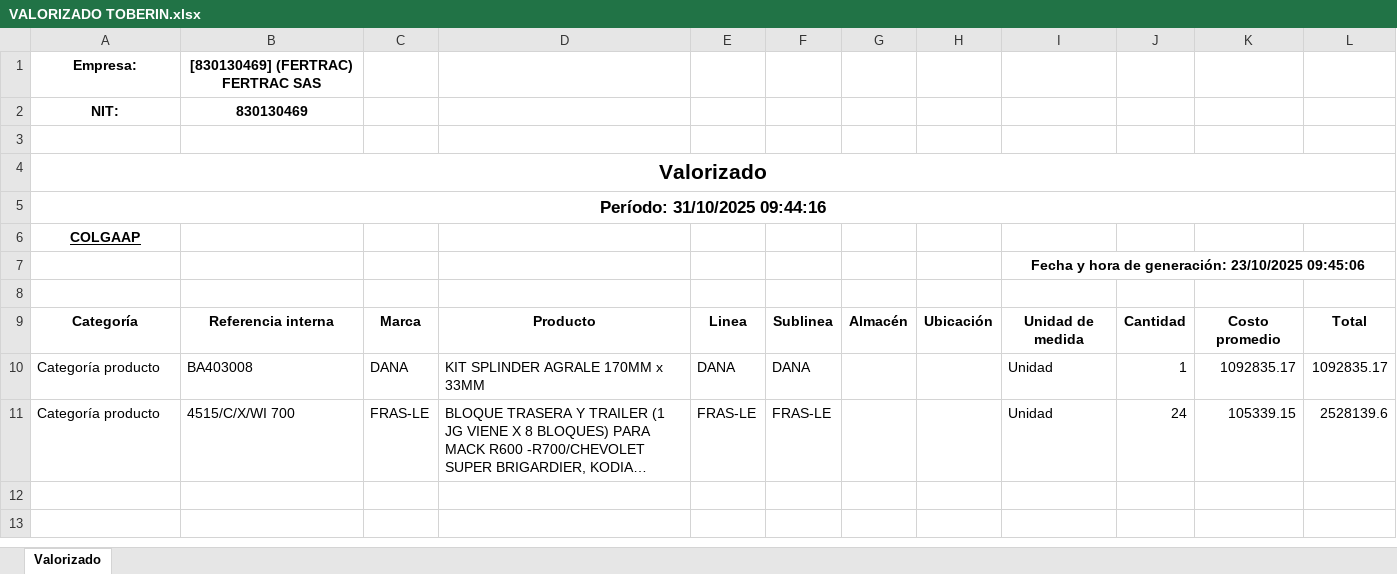
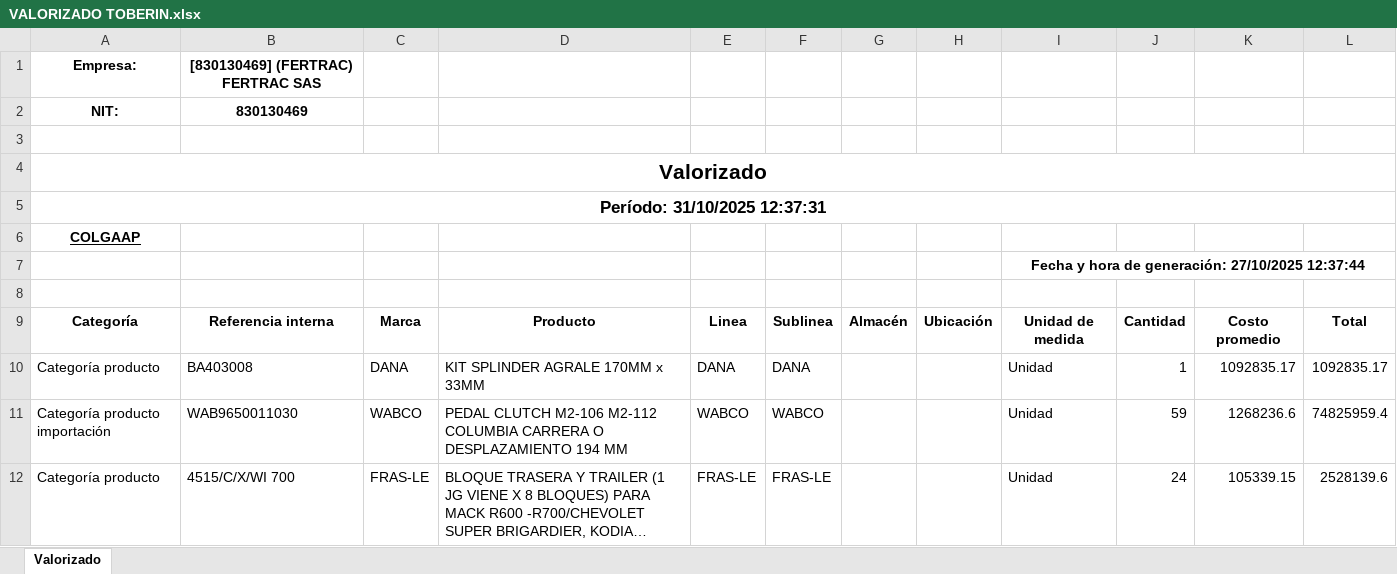
Before and after one commit to developments-fertrac/MACRO_INV_GENERAL, an Excel workbook: VALORIZADO TOBERIN.xlsx, sheet Valorizado, drawn as a sheet; long unchanged cells end in …; values as stored, in another font and other column widths than the file's, no borders; the diff names each change by its address in the sheet, - before the commit and + after, or states it on an @@ line.

```diff
--- a/VALORIZADO TOBERIN.xlsx (sheet Valorizado)
+++ b/VALORIZADO TOBERIN.xlsx (sheet Valorizado)
-A5: Período: 31/10/2025 09:44:16
+A5: Período: 31/10/2025 12:37:31
-I7: …de generación: 23/10/2025 09:45:06
+I7: …de generación: 27/10/2025 12:37:44
+row 11: Categoría producto importación | WAB9650011030 | WABCO | PEDAL CLUTCH M2-106 M2-112 COLUMBIA CARRERA O DESPLAZAMIENTO 194 MM | WABCO | WABCO |  |  | Unidad | 59 | 1268236.6 | 74825959.4
```
Also changed, not shown: VALORIZADO FALTANTES IMPO.xlsx, VALORIZADO FALTANTES.xlsx, 10 other files.
